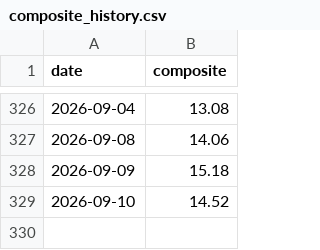
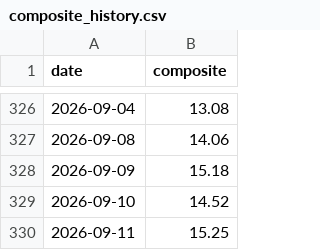
Before and after one commit to aherzfeld/credit_monitor, a CSV file: composite_history.csv, drawn as a sheet; only a part is shown, gaps mark what is left out.

```diff
--- a/composite_history.csv
+++ b/composite_history.csv
@@ -329 +329,2 @@ date,composite
 2026-09-10,14.52
+2026-09-11,15.25
```
Also changed, not shown: 1 other file.
